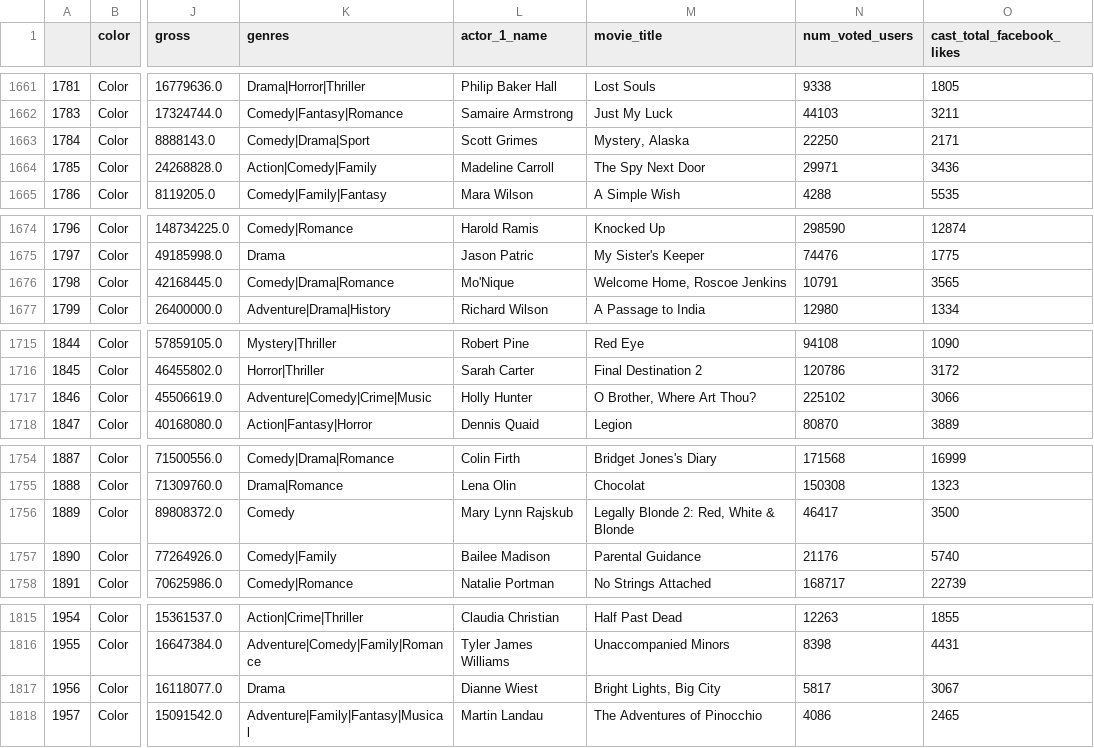
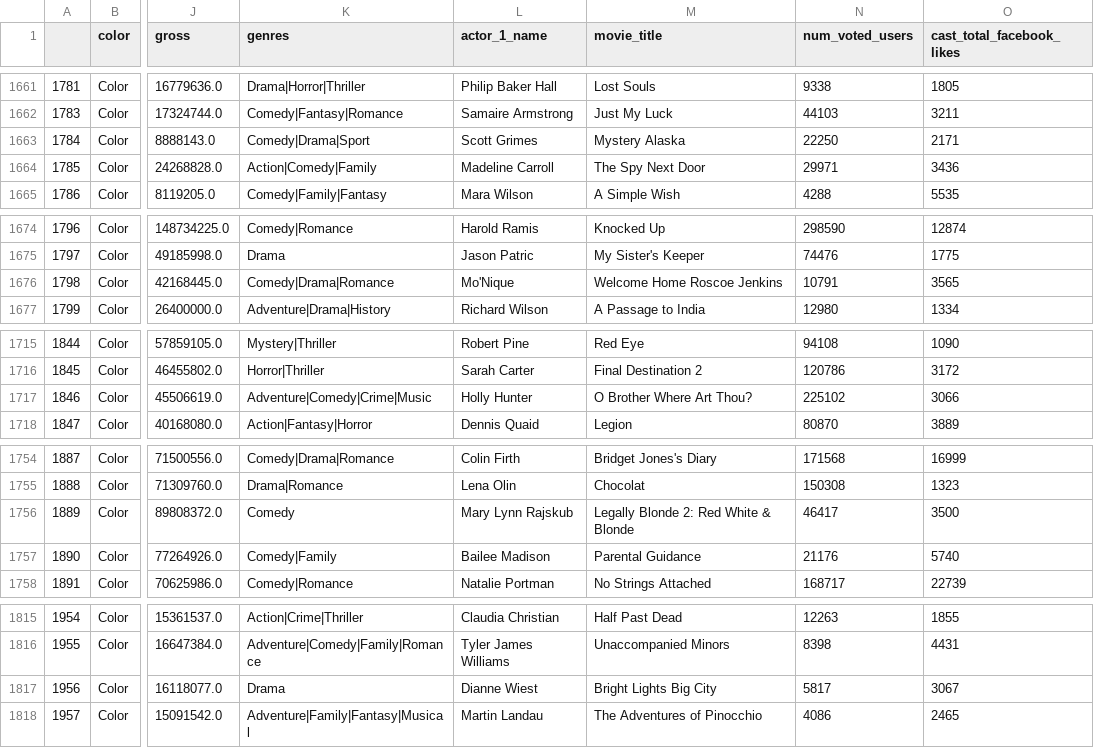
Before and after one commit to willianba/movies-data-warehouse, a CSV file: movies.csv, drawn as a sheet; only a part is shown, gaps mark what is left out; the diff covers the shown part only; the diff names each change by its address in the sheet, - before the commit and + after, or states it on an @@ line.

```diff
--- a/movies.csv
+++ b/movies.csv
-M1663 (movie_title): Mystery, Alaska
+M1663 (movie_title): Mystery Alaska
-M1676 (movie_title): Welcome Home, Roscoe Jenkins
+M1676 (movie_title): Welcome Home Roscoe Jenkins
-M1717 (movie_title): O Brother, Where Art Thou?
+M1717 (movie_title): O Brother Where Art Thou?
-M1756 (movie_title): Legally Blonde 2: Red, White & Blonde
+M1756 (movie_title): Legally Blonde 2: Red White & Blonde
-M1817 (movie_title): Bright Lights, Big City
+M1817 (movie_title): Bright Lights Big City
```
Also changed, not shown: 35 edited cells elsewhere in this file, 3 other files.
